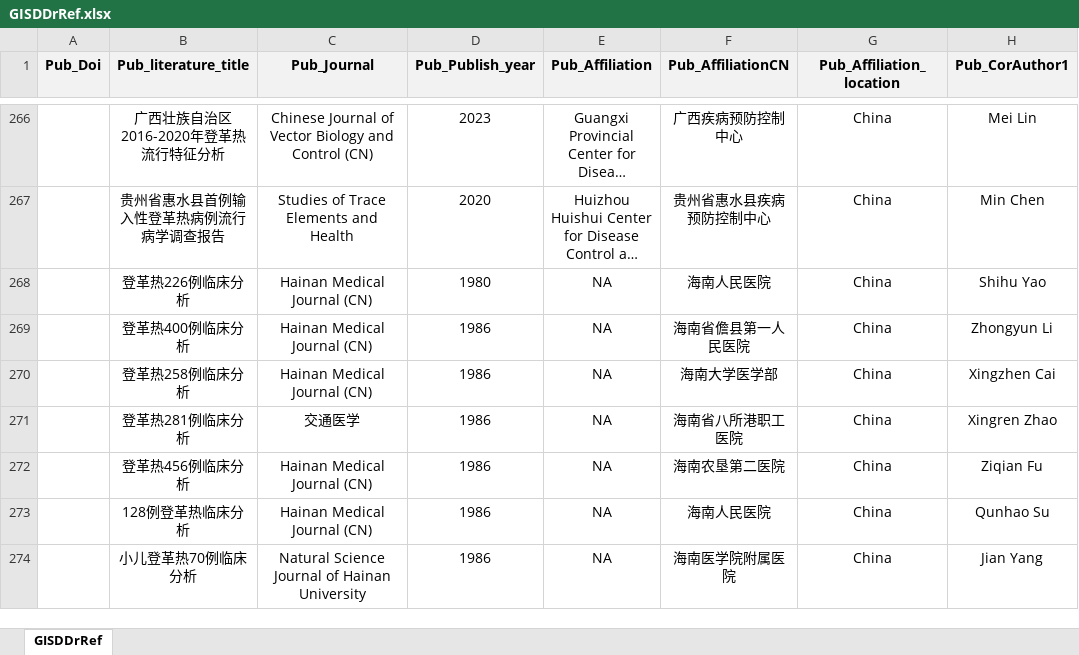
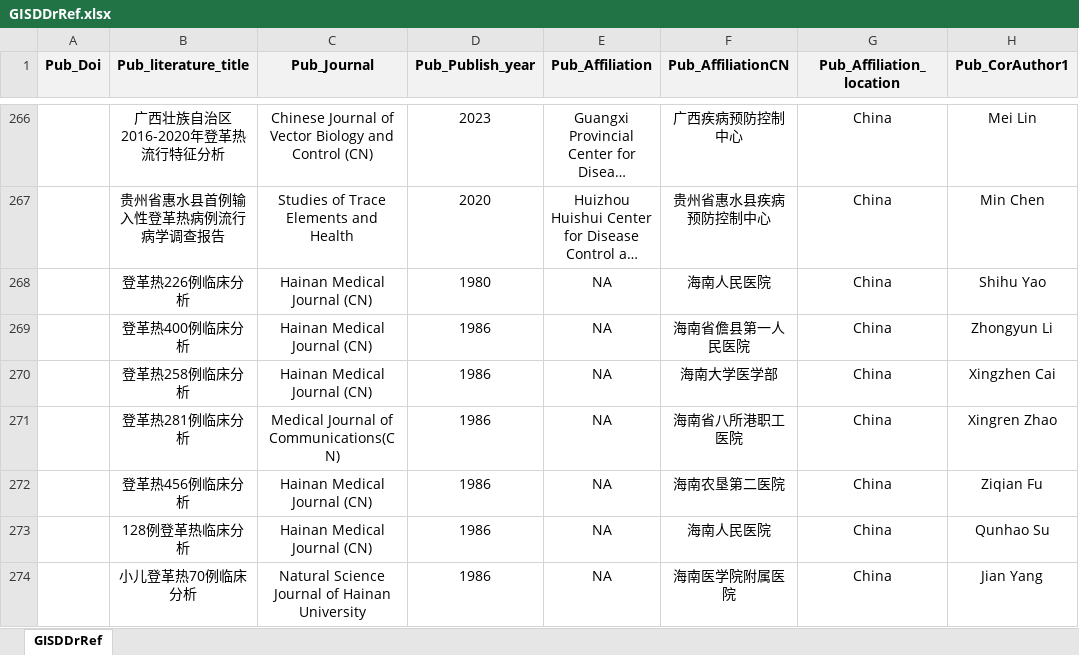
Before and after one commit to GuoXiang9399/GISDDrRef, an Excel workbook: Data/GISDDrRef.xlsx, sheet GISDDrRef, drawn as a sheet; only a part is shown, gaps mark what is left out; long unchanged cells end in …; values as stored, in another font and other column widths than the file's, no borders; the diff covers the shown part only; the diff names each change by its address in the sheet, - before the commit and + after, or states it on an @@ line.

Commit message:
Update GISDDrRef.xlsx

```diff
--- a/Data/GISDDrRef.xlsx (sheet GISDDrRef)
+++ b/Data/GISDDrRef.xlsx (sheet GISDDrRef)
-C271 (Pub_Journal): 交通医学
+C271 (Pub_Journal): Medical Journal of Communications(CN)
```
Also changed, not shown: 1 added row and 16 edited cells elsewhere in this sheet.
